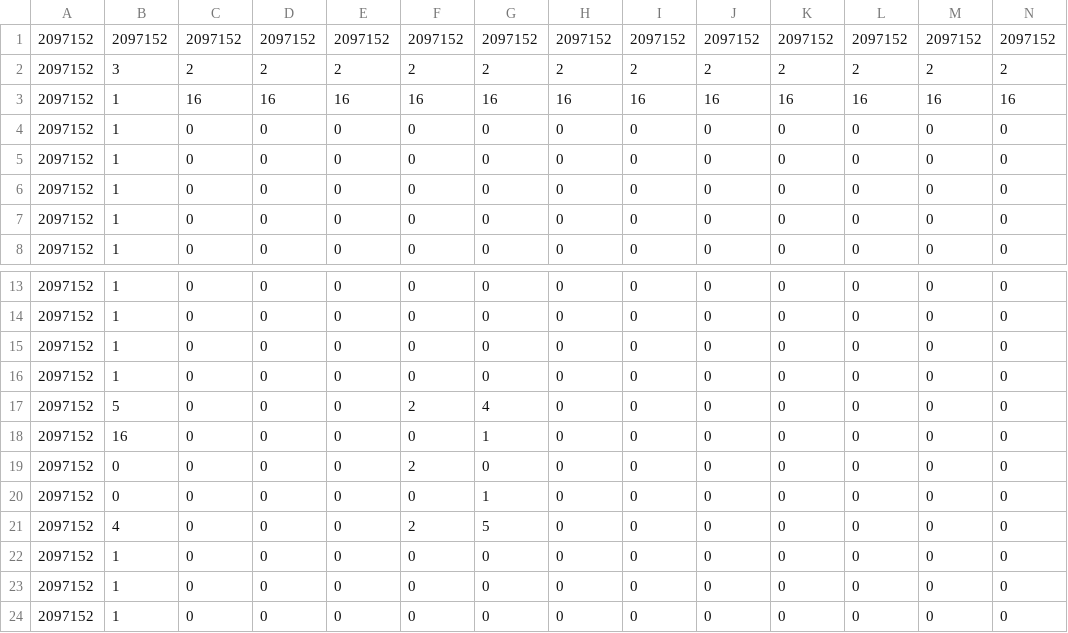
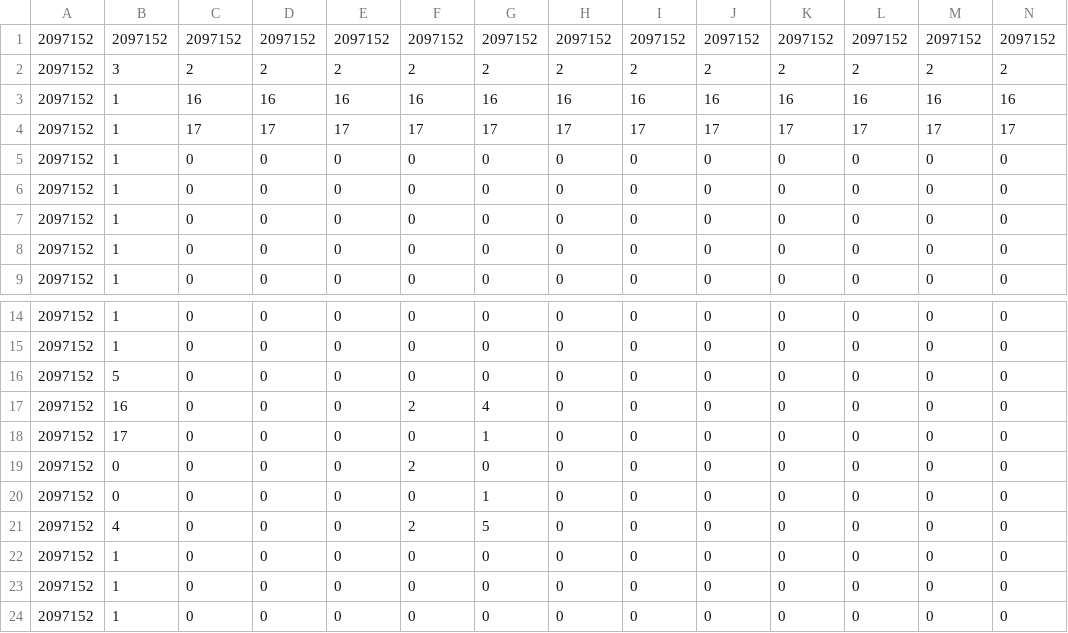
Before and after one commit to sharphin/sharphinGame, a CSV file: gamedata/map_data/map3.csv, drawn as a sheet; only a part is shown, gaps mark what is left out; removed rows and columns are numbered as before the commit, all else as after; rows hold the shown columns only; the diff names each change by its address in the sheet, - before the commit and + after, or states it on an @@ line.

```diff
--- a/gamedata/map_data/map3.csv
+++ b/gamedata/map_data/map3.csv
+row 4: 2097152 | 1 | 17 | 17 | 17 | 17 | 17 | 17 | 17 | 17 | 17 | 17 | 17 | 17
-B16: 1
+B16: 5
-row 16: 2097152 | 1 | 0 | 0 | 0 | 0 | 0 | 0 | 0 | 0 | 0 | 0 | 0 | 0
-B17: 5
+B17: 16
-B18: 16
+B18: 17
```
Also changed, not shown: gamedata/map_data/map0.csv, gamedata/map_data/map1.csv, 13 other files.
